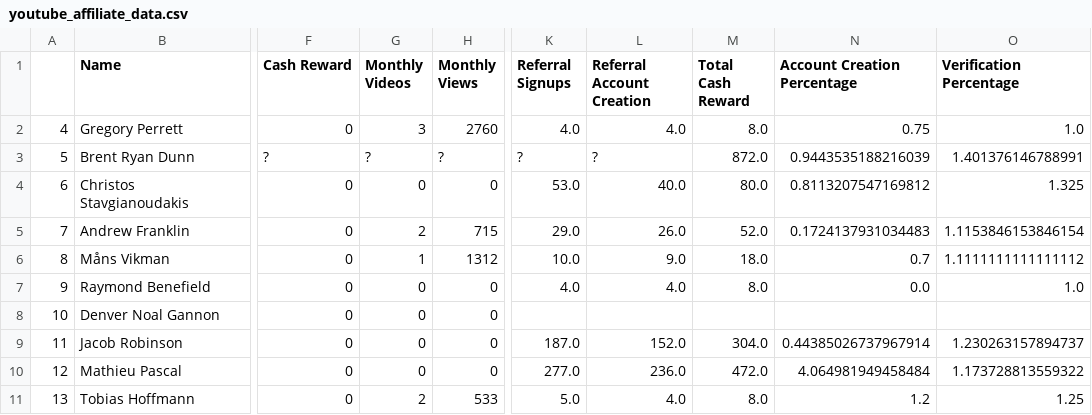
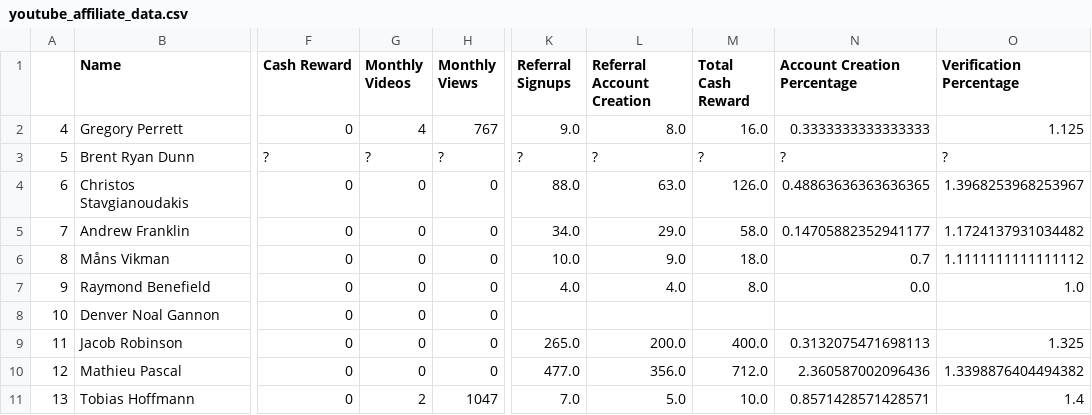
Before and after one commit to Hanszhang12/manticore-games, a CSV file: outputs/youtube_affiliate_data.csv, drawn as a sheet; only a part is shown, gaps mark what is left out; the diff names each change by its address in the sheet, - before the commit and + after, or states it on an @@ line.

```diff
--- a/outputs/youtube_affiliate_data.csv
+++ b/outputs/youtube_affiliate_data.csv
-G2 (Monthly Videos): 3
+G2 (Monthly Videos): 4
-H2 (Monthly Views): 2760
+H2 (Monthly Views): 767
-K2 (Referral Signups): 4.0
+K2 (Referral Signups): 9.0
-L2 (Referral Account Creation): 4.0
+L2 (Referral Account Creation): 8.0
-M2 (Total Cash Reward): 8.0
+M2 (Total Cash Reward): 16.0
-N2 (Account Creation Percentage): 0.75
+N2 (Account Creation Percentage): 0.3333333333333333
-O2 (Verification Percentage): 1.0
+O2 (Verification Percentage): 1.125
-M3 (Total Cash Reward): 872.0
+M3 (Total Cash Reward): ?
-N3 (Account Creation Percentage): 0.9443535188216039
+N3 (Account Creation Percentage): ?
-O3 (Verification Percentage): 1.401376146788991
+O3 (Verification Percentage): ?
-K4 (Referral Signups): 53.0
+K4 (Referral Signups): 88.0
-L4 (Referral Account Creation): 40.0
+L4 (Referral Account Creation): 63.0
-M4 (Total Cash Reward): 80.0
+M4 (Total Cash Reward): 126.0
-N4 (Account Creation Percentage): 0.8113207547169812
+N4 (Account Creation Percentage): 0.48863636363636365
-O4 (Verification Percentage): 1.325
+O4 (Verification Percentage): 1.3968253968253967
-G5 (Monthly Videos): 2
+G5 (Monthly Videos): 0
-H5 (Monthly Views): 715
+H5 (Monthly Views): 0
-K5 (Referral Signups): 29.0
+K5 (Referral Signups): 34.0
-L5 (Referral Account Creation): 26.0
+L5 (Referral Account Creation): 29.0
-M5 (Total Cash Reward): 52.0
+M5 (Total Cash Reward): 58.0
-N5 (Account Creation Percentage): 0.1724137931034483
+N5 (Account Creation Percentage): 0.14705882352941177
-O5 (Verification Percentage): 1.1153846153846154
+O5 (Verification Percentage): 1.1724137931034482
-G6 (Monthly Videos): 1
+G6 (Monthly Videos): 0
-H6 (Monthly Views): 1312
+H6 (Monthly Views): 0
-K9 (Referral Signups): 187.0
+K9 (Referral Signups): 265.0
-L9 (Referral Account Creation): 152.0
+L9 (Referral Account Creation): 200.0
-M9 (Total Cash Reward): 304.0
+M9 (Total Cash Reward): 400.0
-N9 (Account Creation Percentage): 0.44385026737967914
+N9 (Account Creation Percentage): 0.3132075471698113
-O9 (Verification Percentage): 1.230263157894737
+O9 (Verification Percentage): 1.325
-K10 (Referral Signups): 277.0
+K10 (Referral Signups): 477.0
-L10 (Referral Account Creation): 236.0
+L10 (Referral Account Creation): 356.0
-M10 (Total Cash Reward): 472.0
+M10 (Total Cash Reward): 712.0
-N10 (Account Creation Percentage): 4.064981949458484
+N10 (Account Creation Percentage): 2.360587002096436
-O10 (Verification Percentage): 1.173728813559322
+O10 (Verification Percentage): 1.3398876404494382
-H11 (Monthly Views): 533
+H11 (Monthly Views): 1047
-K11 (Referral Signups): 5.0
+K11 (Referral Signups): 7.0
-L11 (Referral Account Creation): 4.0
+L11 (Referral Account Creation): 5.0
-M11 (Total Cash Reward): 8.0
+M11 (Total Cash Reward): 10.0
-N11 (Account Creation Percentage): 1.2
+N11 (Account Creation Percentage): 0.8571428571428571
-O11 (Verification Percentage): 1.25
+O11 (Verification Percentage): 1.4
```
Also changed, not shown: inputs/Account_Verifies.csv, inputs/Core_Affiliate_Tabulation_Accepted.csv, 6 other files.
